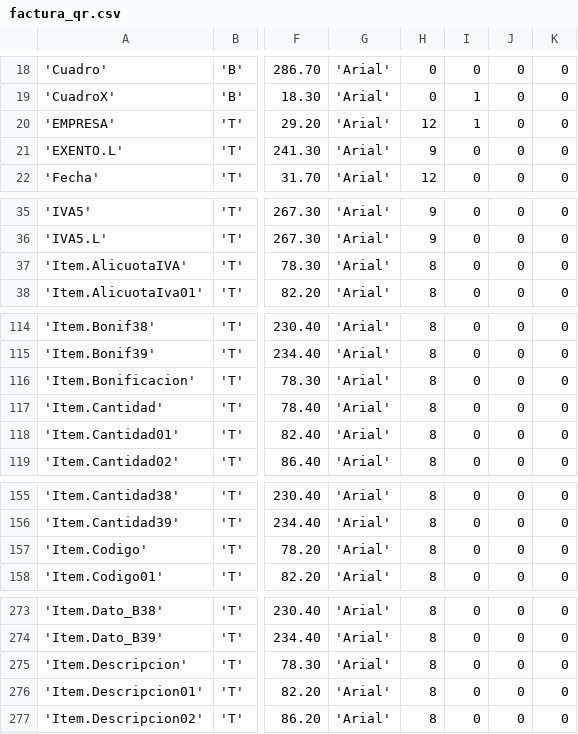
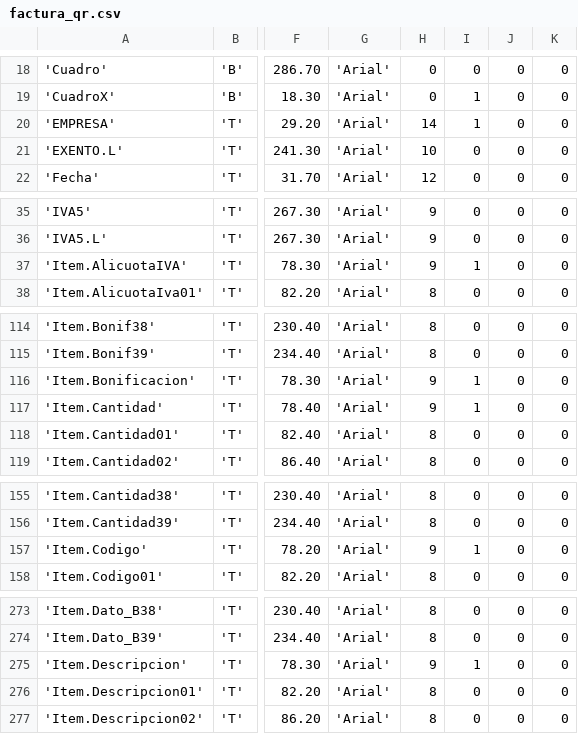
Before and after one commit to oscarvogel/PyFE, a CSV file: plantillas/factura_qr.csv, drawn as a sheet; only a part is shown, gaps mark what is left out; the diff covers the shown part only; the diff names each change by its address in the sheet, - before the commit and + after, or states it on an @@ line.

```diff
--- a/plantillas/factura_qr.csv
+++ b/plantillas/factura_qr.csv
-H20: 12
+H20: 14
-H21: 9
+H21: 10
-H37: 8
+H37: 9
-I37: 0
+I37: 1
-H116:H117: 8
+H116:H117: 9
-I116:I117: 0
+I116:I117: 1
-H157: 8
+H157: 9
-I157: 0
+I157: 1
-H275: 8
+H275: 9
-I275: 0
+I275: 1
```
Also changed, not shown: 26 edited cells elsewhere in this file, 8 other files.
